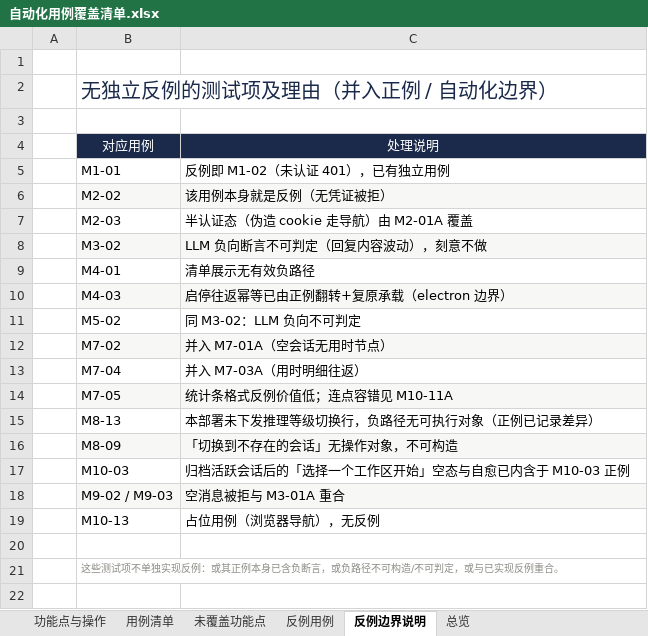
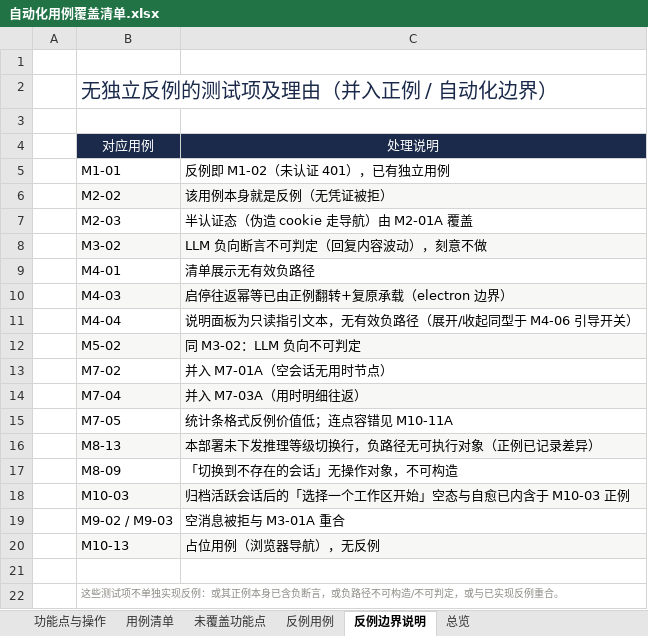
Before and after one commit to gadoid/Agent_FrontEnd_TestSuite, an Excel workbook: 自动化用例覆盖清单.xlsx, sheet 反例边界说明, drawn as a sheet; values as stored, in another font and other column widths than the file's, no borders; addresses are those after the commit; the diff names each change by its address in the sheet, - before the commit and + after, or states it on an @@ line.

```diff
--- a/自动化用例覆盖清单.xlsx (sheet 反例边界说明)
+++ b/自动化用例覆盖清单.xlsx (sheet 反例边界说明)
+row 11:  | M4-04 | 说明面板为只读指引文本，无有效负路径（展开/收起同型于 M4-06 引导开关）
-B12:C12 fill: none
+B12:C12 fill: #F7F7F5
-B13:C13 fill: #F7F7F5
+B13:C13 fill: none
-B14:C14 fill: none
+B14:C14 fill: #F7F7F5
-B15:C15 fill: #F7F7F5
+B15:C15 fill: none
-B16:C16 fill: none
+B16:C16 fill: #F7F7F5
-B17:C17 fill: #F7F7F5
+B17:C17 fill: none
-B18:C18 fill: none
+B18:C18 fill: #F7F7F5
-B19:C19 fill: #F7F7F5
+B19:C19 fill: none
-B20:C20 fill: none
+B20:C20 fill: #F7F7F5
```
Also changed, not shown: sheet 用例清单, sheet 反例用例, sheet 未覆盖功能点, sheet 总览, 38 other files.
